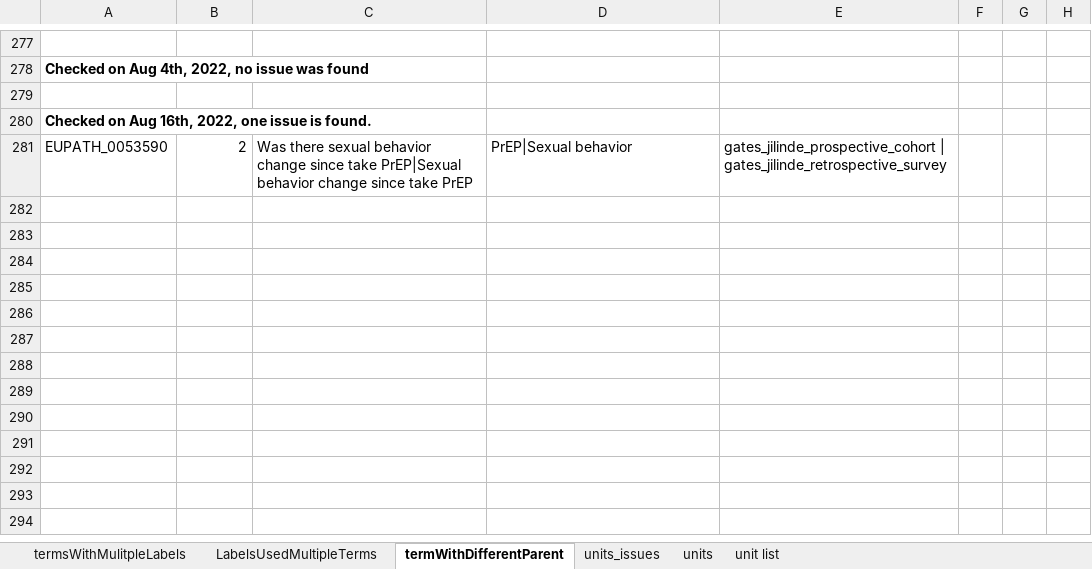
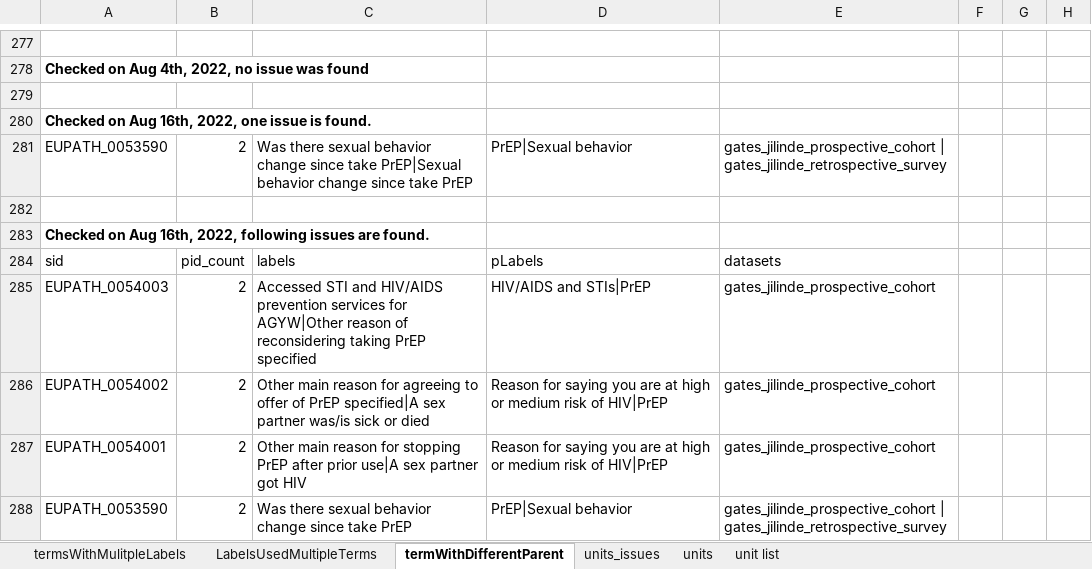
Before and after one commit to VEuPathDB/ApiCommonData, an Excel workbook: Load/ontology/harmonization/clinEpi_eda_inconsistencyIssues.xlsx, sheet termWithDifferentParent, drawn as a sheet; only a part is shown, gaps mark what is left out; values as stored, in another font and other column widths than the file's, no borders; the diff names each change by its address in the sheet, - before the commit and + after, or states it on an @@ line.

Commit message:
fixed inconsistency issues and documented remaining issues

```diff
--- a/Load/ontology/harmonization/clinEpi_eda_inconsistencyIssues.xlsx (sheet termWithDifferentParent)
+++ b/Load/ontology/harmonization/clinEpi_eda_inconsistencyIssues.xlsx (sheet termWithDifferentParent)
+row 282: (empty)
+row 283: Checked on Aug 16th, 2022, following issues are found.
+row 284: sid | pid_count | labels | pLabels | datasets
+row 285: EUPATH_0054003 | 2 | Accessed STI and HIV/AIDS prevention services for AGYW|Other reason of reconsidering taking PrEP specified | HIV/AIDS and STIs|PrEP | gates_jilinde_prospective_cohort
+row 286: EUPATH_0054002 | 2 | Other main reason for agreeing to offer of PrEP specified|A sex partner was/is sick or died | Reason for saying you are at high or medium risk of HIV|PrEP | gates_jilinde_prospective_cohort
+row 287: EUPATH_0054001 | 2 | Other main reason for stopping PrEP after prior use|A sex partner got HIV | Reason for saying you are at high or medium risk of HIV|PrEP | gates_jilinde_prospective_cohort
+row 288: EUPATH_0053590 | 2 | Was there sexual behavior change since take PrEP | PrEP|Sexual behavior | gates_jilinde_prospective_cohort | gates_jilinde_retrospective_survey
```
Also changed, not shown: sheet termsWithMulitpleLabels, 4 other files.
